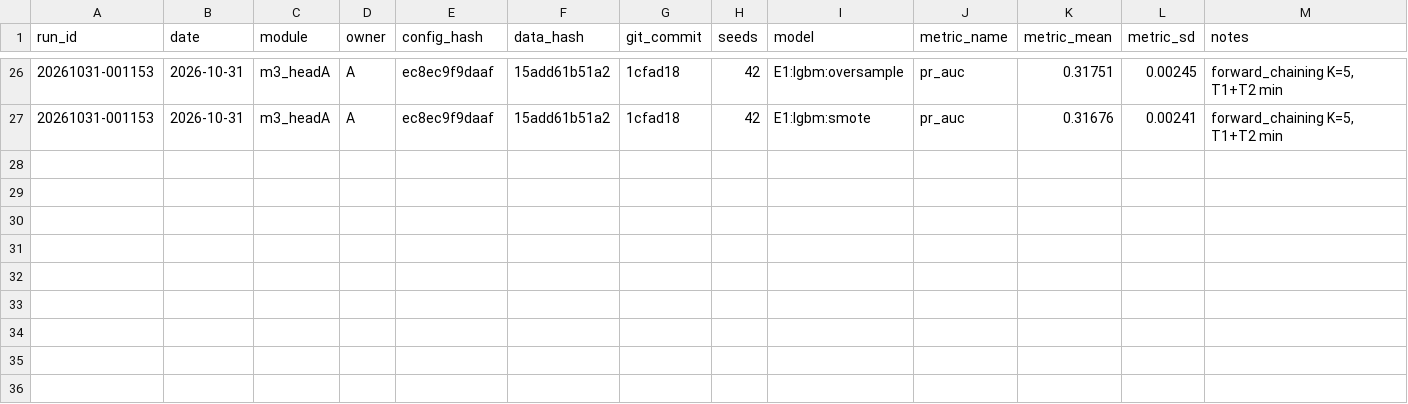
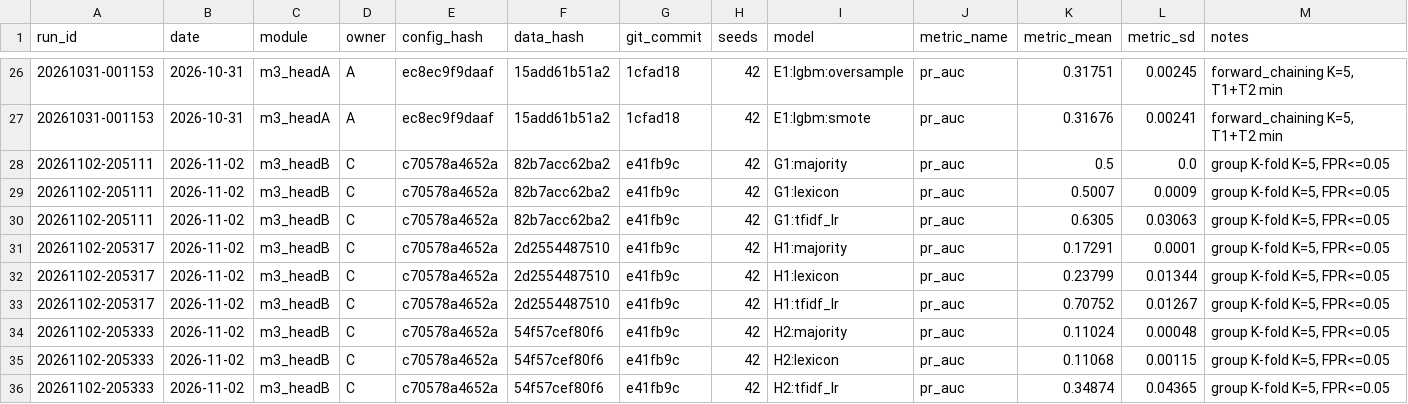
Before and after one commit to namgau/FriendWithPTIT, a CSV file: experiments/ledger.csv, drawn as a sheet; only a part is shown, gaps mark what is left out; the diff names each change by its address in the sheet, - before the commit and + after, or states it on an @@ line.

Commit message:
C4: baseline Head B trên G1/H1/H2 (TF-IDF + LR)

```diff
--- a/experiments/ledger.csv
+++ b/experiments/ledger.csv
+row 28: 20261102-205111 | 2026-11-02 | m3_headB | C | c70578a4652a | 82b7acc62ba2 | e41fb9c | 42 | G1:majority | pr_auc | 0.5 | 0.0 | group K-fold K=5, FPR<=0.05
+row 29: 20261102-205111 | 2026-11-02 | m3_headB | C | c70578a4652a | 82b7acc62ba2 | e41fb9c | 42 | G1:lexicon | pr_auc | 0.5007 | 0.0009 | group K-fold K=5, FPR<=0.05
+row 30: 20261102-205111 | 2026-11-02 | m3_headB | C | c70578a4652a | 82b7acc62ba2 | e41fb9c | 42 | G1:tfidf_lr | pr_auc | 0.6305 | 0.03063 | group K-fold K=5, FPR<=0.05
+row 31: 20261102-205317 | 2026-11-02 | m3_headB | C | c70578a4652a | 2d2554487510 | e41fb9c | 42 | H1:majority | pr_auc | 0.17291 | 0.0001 | group K-fold K=5, FPR<=0.05
+row 32: 20261102-205317 | 2026-11-02 | m3_headB | C | c70578a4652a | 2d2554487510 | e41fb9c | 42 | H1:lexicon | pr_auc | 0.23799 | 0.01344 | group K-fold K=5, FPR<=0.05
+row 33: 20261102-205317 | 2026-11-02 | m3_headB | C | c70578a4652a | 2d2554487510 | e41fb9c | 42 | H1:tfidf_lr | pr_auc | 0.70752 | 0.01267 | group K-fold K=5, FPR<=0.05
+row 34: 20261102-205333 | 2026-11-02 | m3_headB | C | c70578a4652a | 54f57cef80f6 | e41fb9c | 42 | H2:majority | pr_auc | 0.11024 | 0.00048 | group K-fold K=5, FPR<=0.05
+row 35: 20261102-205333 | 2026-11-02 | m3_headB | C | c70578a4652a | 54f57cef80f6 | e41fb9c | 42 | H2:lexicon | pr_auc | 0.11068 | 0.00115 | group K-fold K=5, FPR<=0.05
+row 36: 20261102-205333 | 2026-11-02 | m3_headB | C | c70578a4652a | 54f57cef80f6 | e41fb9c | 42 | H2:tfidf_lr | pr_auc | 0.34874 | 0.04365 | group K-fold K=5, FPR<=0.05
```
Also changed, not shown: 5 other files.
